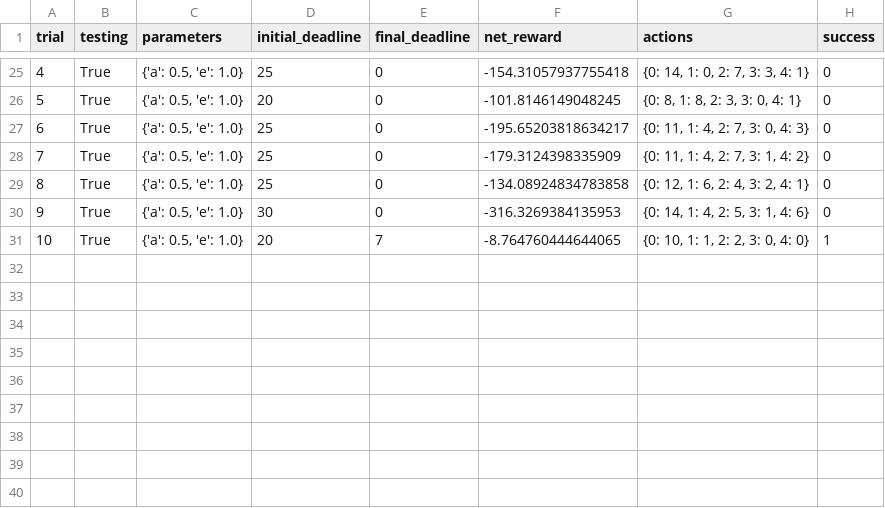
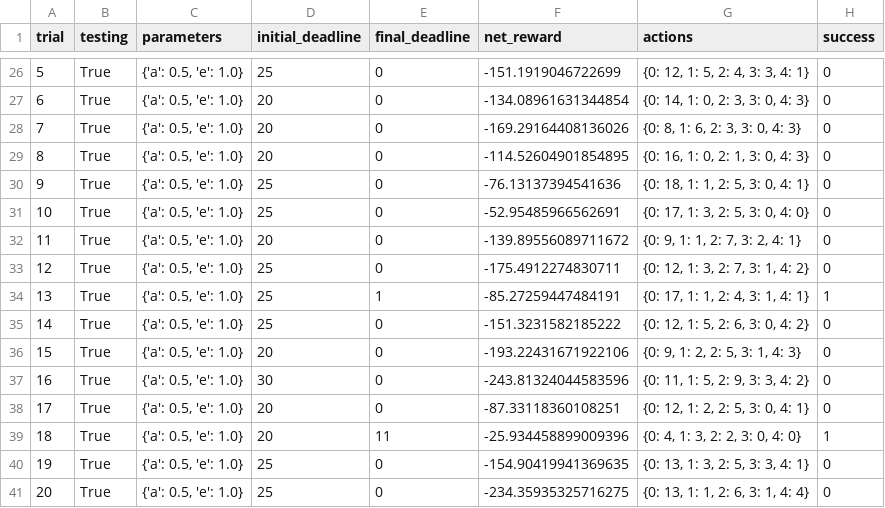
Before and after one commit to pushkarv/machine-learning, a CSV file: projects/smartcab/logs/sim_no-learning.csv, drawn as a sheet; only a part is shown, gaps mark what is left out; addresses are those after the commit; the diff covers the shown part only; the diff names each change by its address in the sheet, - before the commit and + after, or states it on an @@ line.

```diff
--- a/projects/smartcab/logs/sim_no-learning.csv
+++ b/projects/smartcab/logs/sim_no-learning.csv
@@ column A (trial) renumbered between rows 9 and 39 @@
-F26 (net_reward): -154.31057937755418
+F26 (net_reward): -151.1919046722699
-G26 (actions): {0: 14, 1: 0, 2: 7, 3: 3, 4: 1}
+G26 (actions): {0: 12, 1: 5, 2: 4, 3: 3, 4: 1}
+row 27: 6 | True | {'a': 0.5, 'e': 1.0} | 20 | 0 | -134.08961631344854 | {0: 14, 1: 0, 2: 3, 3: 0, 4: 3} | 0
-F28 (net_reward): -101.8146149048245
+F28 (net_reward): -169.29164408136026
-G28 (actions): {0: 8, 1: 8, 2: 3, 3: 0, 4: 1}
+G28 (actions): {0: 8, 1: 6, 2: 3, 3: 0, 4: 3}
+row 29: 8 | True | {'a': 0.5, 'e': 1.0} | 20 | 0 | -114.52604901854895 | {0: 16, 1: 0, 2: 1, 3: 0, 4: 3} | 0
+row 30: 9 | True | {'a': 0.5, 'e': 1.0} | 25 | 0 | -76.13137394541636 | {0: 18, 1: 1, 2: 5, 3: 0, 4: 1} | 0
-F31 (net_reward): -195.65203818634217
+F31 (net_reward): -52.95485966562691
-G31 (actions): {0: 11, 1: 4, 2: 7, 3: 0, 4: 3}
+G31 (actions): {0: 17, 1: 3, 2: 5, 3: 0, 4: 0}
+row 32: 11 | True | {'a': 0.5, 'e': 1.0} | 20 | 0 | -139.89556089711672 | {0: 9, 1: 1, 2: 7, 3: 2, 4: 1} | 0
-F33 (net_reward): -179.3124398335909
+F33 (net_reward): -175.4912274830711
-G33 (actions): {0: 11, 1: 4, 2: 7, 3: 1, 4: 2}
+G33 (actions): {0: 12, 1: 3, 2: 7, 3: 1, 4: 2}
+row 34: 13 | True | {'a': 0.5, 'e': 1.0} | 25 | 1 | -85.27259447484191 | {0: 17, 1: 1, 2: 4, 3: 1, 4: 1} | 1
-F35 (net_reward): -134.08924834783858
+F35 (net_reward): -151.3231582185222
-G35 (actions): {0: 12, 1: 6, 2: 4, 3: 2, 4: 1}
+G35 (actions): {0: 12, 1: 5, 2: 6, 3: 0, 4: 2}
+row 36: 15 | True | {'a': 0.5, 'e': 1.0} | 20 | 0 | -193.22431671922106 | {0: 9, 1: 2, 2: 5, 3: 1, 4: 3} | 0
-F37 (net_reward): -316.3269384135953
+F37 (net_reward): -243.81324044583596
-G37 (actions): {0: 14, 1: 4, 2: 5, 3: 1, 4: 6}
+G37 (actions): {0: 11, 1: 5, 2: 9, 3: 3, 4: 2}
+row 38: 17 | True | {'a': 0.5, 'e': 1.0} | 20 | 0 | -87.33118360108251 | {0: 12, 1: 2, 2: 5, 3: 0, 4: 1} | 0
-E39 (final_deadline): 7
+E39 (final_deadline): 11
-F39 (net_reward): -8.764760444644065
+F39 (net_reward): -25.934458899009396
-G39 (actions): {0: 10, 1: 1, 2: 2, 3: 0, 4: 0}
+G39 (actions): {0: 4, 1: 3, 2: 2, 3: 0, 4: 0}
+row 40: 19 | True | {'a': 0.5, 'e': 1.0} | 25 | 0 | -154.90419941369635 | {0: 13, 1: 3, 2: 5, 3: 3, 4: 1} | 0
+row 41: 20 | True | {'a': 0.5, 'e': 1.0} | 25 | 0 | -234.35935325716275 | {0: 13, 1: 1, 2: 6, 3: 1, 4: 4} | 0
```
Also changed, not shown: 3 added rows, 2 removed rows and 56 edited cells elsewhere in this file, 5 other files.
